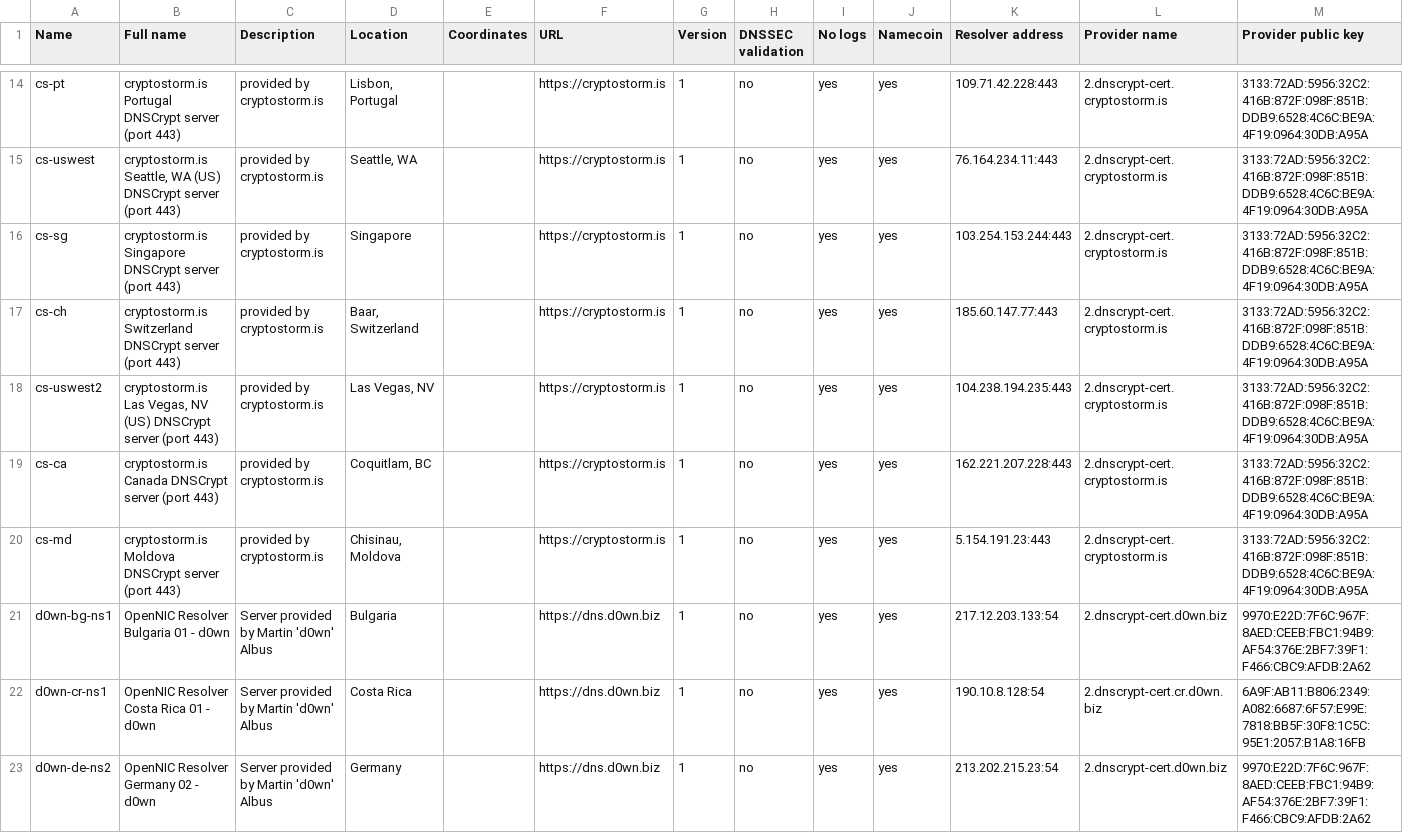
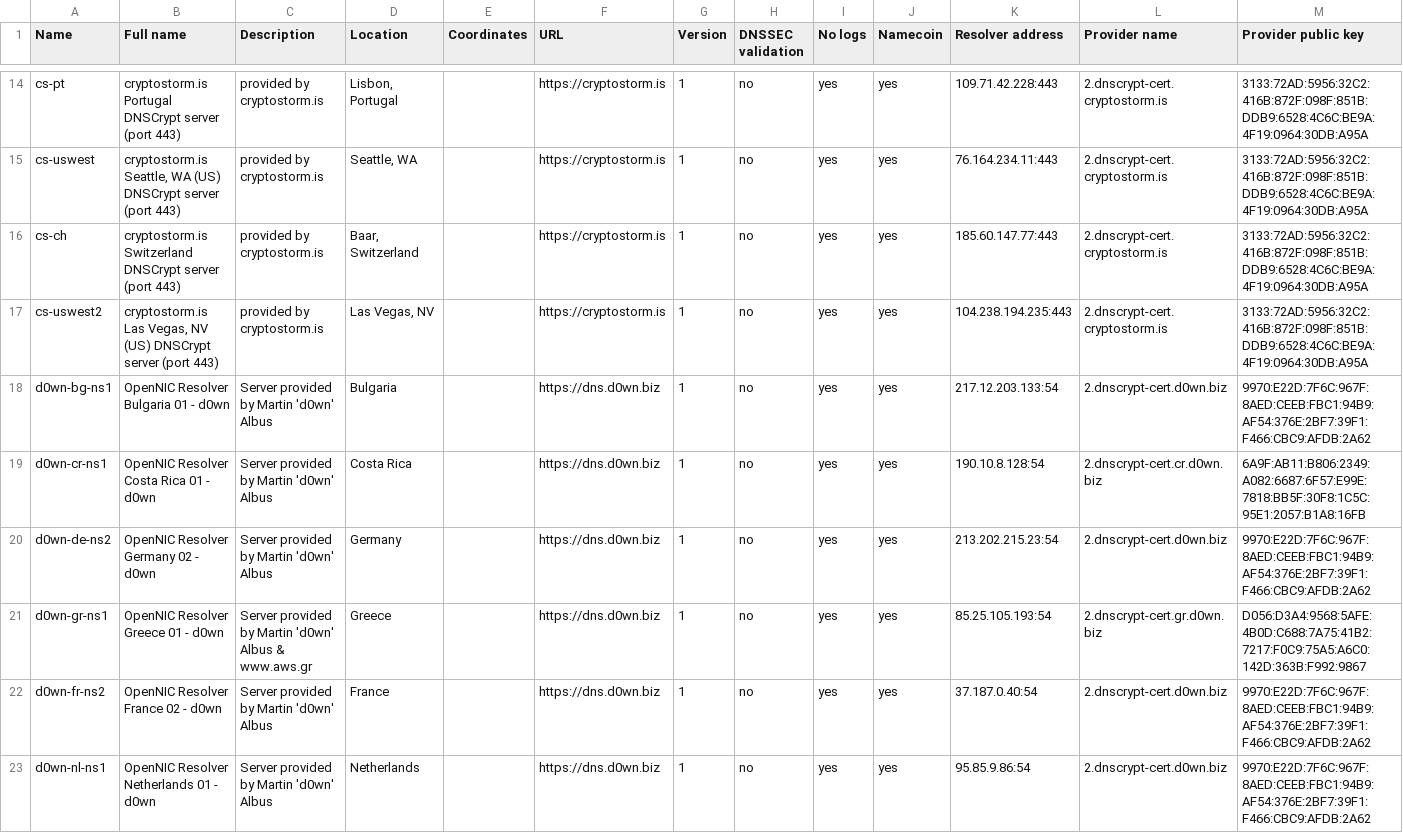
Before and after one commit to dyne/dnscrypt-proxy, a CSV file: dnscrypt-resolvers.csv, drawn as a sheet; only a part is shown, gaps mark what is left out; the shorter side is filled out with more unchanged rows; rows hold the shown columns only; the diff covers the shown part only; the diff names each change by its address in the sheet, - before the commit and + after, or states it on an @@ line.

```diff
--- a/dnscrypt-resolvers.csv
+++ b/dnscrypt-resolvers.csv
-row 16: cs-sg | cryptostorm.is Singapore DNSCrypt server (port 443) | provided by cryptostorm.is | Singapore |  | https://cryptostorm.is | 1 | no | yes | yes | 103.254.153.244:443 | 2.dnscrypt-cert.cryptostorm.is | 3133:72AD:5956:32C2:416B:872F:098F:851B:DDB9:6528:4C6C:BE9A:4F19:0964:30DB:A95A
-row 19: cs-ca | cryptostorm.is Canada DNSCrypt server (port 443) | provided by cryptostorm.is | Coquitlam, BC |  | https://cryptostorm.is | 1 | no | yes | yes | 162.221.207.228:443 | 2.dnscrypt-cert.cryptostorm.is | 3133:72AD:5956:32C2:416B:872F:098F:851B:DDB9:6528:4C6C:BE9A:4F19:0964:30DB:A95A
-row 20: cs-md | cryptostorm.is Moldova DNSCrypt server (port 443) | provided by cryptostorm.is | Chisinau, Moldova |  | https://cryptostorm.is | 1 | no | yes | yes | 5.154.191.23:443 | 2.dnscrypt-cert.cryptostorm.is | 3133:72AD:5956:32C2:416B:872F:098F:851B:DDB9:6528:4C6C:BE9A:4F19:0964:30DB:A95A
```
Also changed, not shown: 1 removed row elsewhere in this file, 2 other files.
